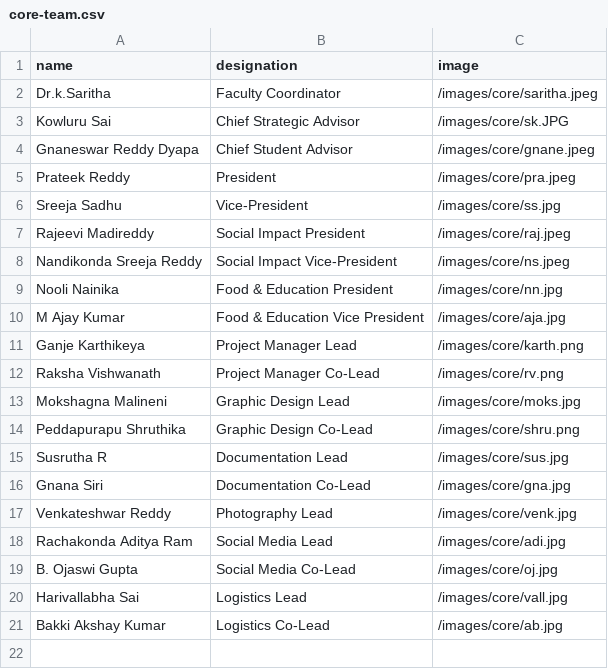
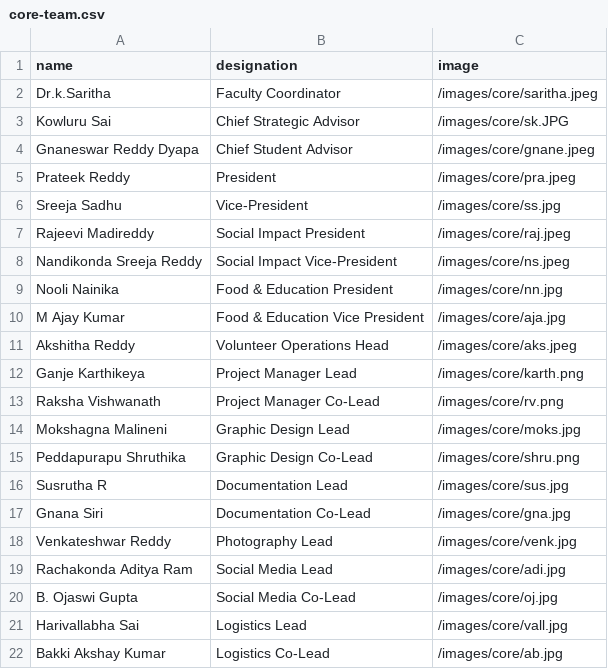
Before and after one commit to Captain-Tommy/cvrikshana, a CSV file: public/data/core-team.csv, drawn as a sheet; the diff names each change by its address in the sheet, - before the commit and + after, or states it on an @@ line.

Commit message:
Add Akshitha Reddy as Volunteer Operations Head

```diff
--- a/public/data/core-team.csv
+++ b/public/data/core-team.csv
+row 11: Akshitha Reddy | Volunteer Operations Head | /images/core/aks.jpeg
```
